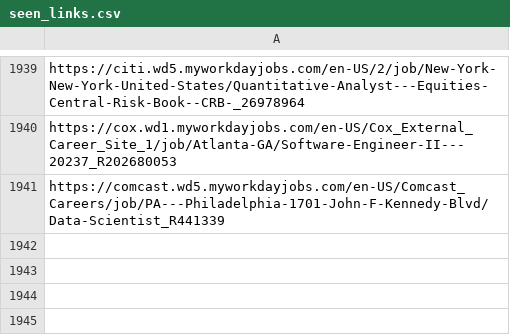
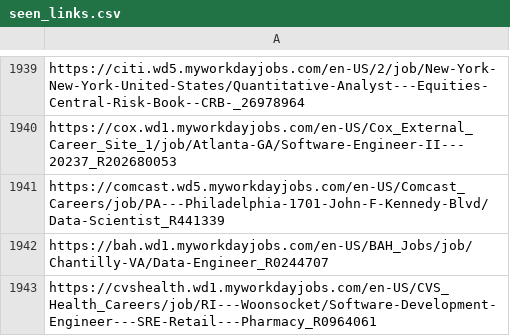
Before and after one commit to harsha271199/job-scraper, a CSV file: seen_links.csv, drawn as a sheet; only a part is shown, gaps mark what is left out; the diff names each change by its address in the sheet, - before the commit and + after, or states it on an @@ line.

```diff
--- a/seen_links.csv
+++ b/seen_links.csv
+row 1942: https://bah.wd1.myworkdayjobs.com/en-US/BAH_Jobs/job/Chantilly-VA/Data-Engineer_R0244707
+row 1943: https://cvshealth.wd1.myworkdayjobs.com/en-US/CVS_Health_Careers/job/RI---Woonsocket/Software-Development-Engineer---SRE-Retail---Pharmacy_R0964061
```
Also changed, not shown: 2 other files.
